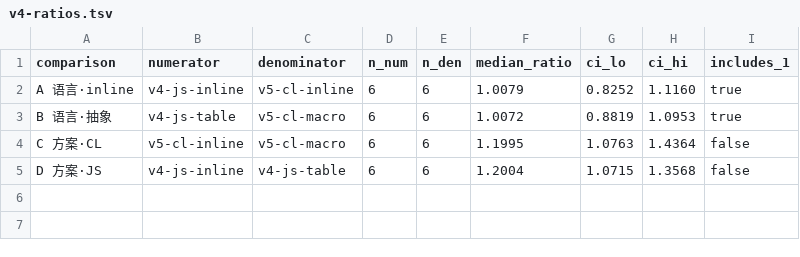
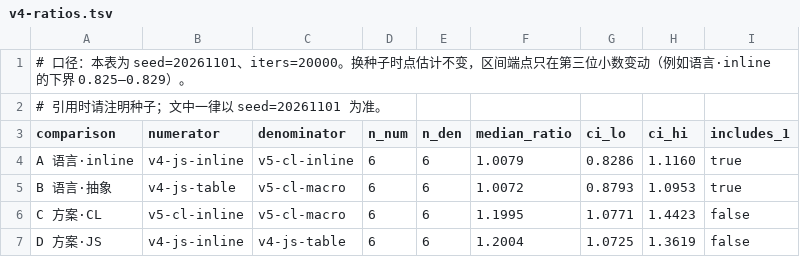
Before and after one commit to xcw080720/lisp-toolkit, a TSV file: experiments/timetable-ab/v4-ratios.tsv, drawn as a sheet.

Commit message:
docs: 区间注明重采样种子（seed=20261101），端点统一为 0.829
- v4-ratios.tsv 头部记录 seed/iters 与换种子的变动幅度
- B1 结果新增 §2.0 区间口径；README / RELEASE-NOTES-v1.6.0/1.6.2 / knock.md / v3-report.md 端点 0.825→0.829
- 由比值区间反推的「省」改为 7%–30%（CL）与 7%–27%（JS），不再写估的 7–29%
- 元数据 → 1.6.3；新增 docs/RELEASE-NOTES-v1.6.3.md
- 未动判据/规格/数据/结论

```diff
--- a/experiments/timetable-ab/v4-ratios.tsv
+++ b/experiments/timetable-ab/v4-ratios.tsv
@@ -1,5 +1,7 @@
+# 口径：本表为 seed=20261101、iters=20000。换种子时点估计不变，区间端点只在第三位小数变动（例如语言·inline 的下界 0.825–0.829）。
+# 引用时请注明种子；文中一律以 seed=20261101 为准。
 comparison	numerator	denominator	n_num	n_den	median_ratio	ci_lo	ci_hi	includes_1
-A 语言·inline	v4-js-inline	v5-cl-inline	6	6	1.0079	0.8252	1.1160	true
-B 语言·抽象	v4-js-table	v5-cl-macro	6	6	1.0072	0.8819	1.0953	true
-C 方案·CL	v5-cl-inline	v5-cl-macro	6	6	1.1995	1.0763	1.4364	false
-D 方案·JS	v4-js-inline	v4-js-table	6	6	1.2004	1.0715	1.3568	false
+A 语言·inline	v4-js-inline	v5-cl-inline	6	6	1.0079	0.8286	1.1160	true
+B 语言·抽象	v4-js-table	v5-cl-macro	6	6	1.0072	0.8793	1.0953	true
+C 方案·CL	v5-cl-inline	v5-cl-macro	6	6	1.1995	1.0771	1.4423	false
+D 方案·JS	v4-js-inline	v4-js-table	6	6	1.2004	1.0725	1.3619	false
```
Also changed, not shown: 9 other files.
